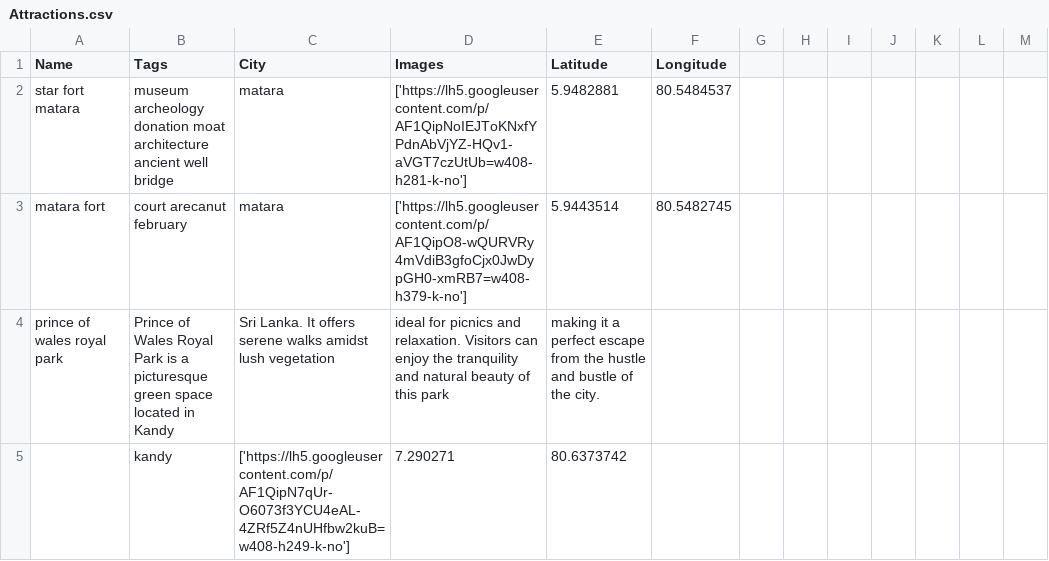
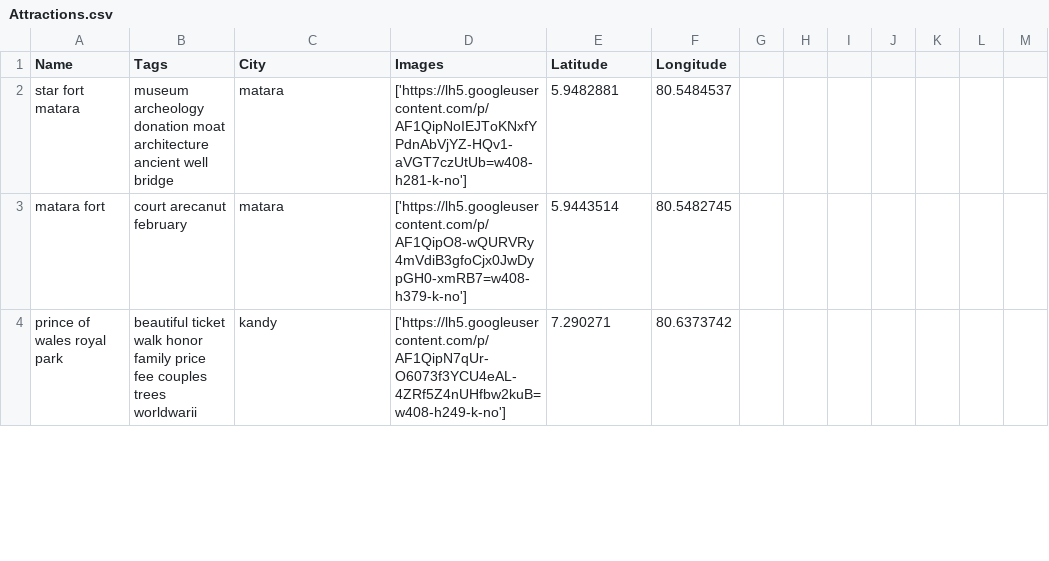
Before and after one commit to ashen8810/Recommendation-System-for-Tourism, a CSV file: backendapi/schedule/Attractions.csv, drawn as a sheet; only a part is shown; the diff covers the shown part only.

Commit message:
Update Attractions.csv
update2

```diff
--- a/backendapi/schedule/Attractions.csv
+++ b/backendapi/schedule/Attractions.csv
@@ -3,3 +3,2 @@ star fort matara,museum archeology  donation moat architecture ancient well  bri
 matara fort, court    arecanut february    ,matara,['https://lh5.googleusercontent.com/p/AF1QipO8-wQURVRy4mVdiB3gfoCjx0JwDypGH0-xmRB7=w408-h379-k-no'],5.9443514,80.5482745
-prince of wales royal park, Prince of Wales Royal Park is a picturesque green space located in Kandy, Sri Lanka. It offers serene walks amidst lush vegetation, ideal for picnics and relaxation. Visitors can enjoy the tranquility and natural beauty of this park, making it a perfect escape from the hustle and bustle of the city.
-,kandy,['https://lh5.googleusercontent.com/p/AF1QipN7qUr-O6073f3YCU4eAL-4ZRf5Z4nUHfbw2kuB=w408-h249-k-no'],7.290271,80.6373742
+prince of wales royal park,beautiful ticket walk honor family price fee couples trees worldwarii ,kandy,['https://lh5.googleusercontent.com/p/AF1QipN7qUr-O6073f3YCU4eAL-4ZRf5Z4nUHfbw2kuB=w408-h249-k-no'],7.290271,80.6373742
```
Also changed, not shown: 11 added rows, 1 removed row and 71 edited cells elsewhere in this file.
